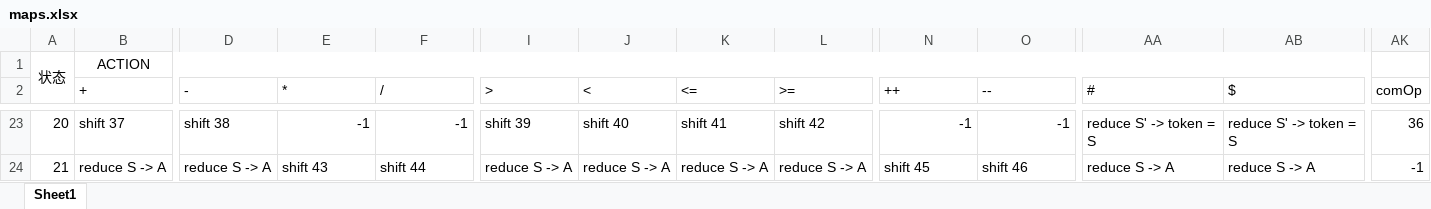
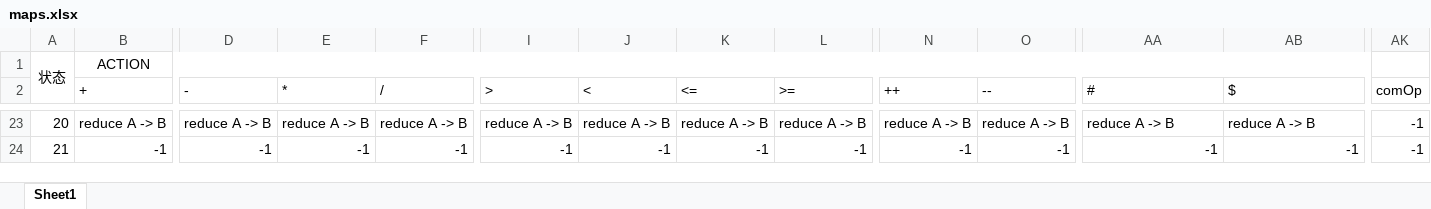
Before and after one commit to Lincyaw/CompilePriciple, an Excel workbook: 实验材料/maps.xlsx, sheet Sheet1, drawn as a sheet; only a part is shown, gaps mark what is left out; values as stored, in another font and other column widths than the file's, no borders; the diff covers the shown part only; the diff names each change by its address in the sheet, - before the commit and + after, or states it on an @@ line.

```diff
--- a/实验材料/maps.xlsx (sheet Sheet1)
+++ b/实验材料/maps.xlsx (sheet Sheet1)
-B23 (+): shift 37
+B23 (+): reduce A -> B
-D23 (-): shift 38
+D23 (-): reduce A -> B
-E23 (*): -1
+E23 (*): reduce A -> B
-F23 (/): -1
+F23 (/): reduce A -> B
-I23 (>): shift 39
+I23 (>): reduce A -> B
-J23 (<): shift 40
+J23 (<): reduce A -> B
-K23 (<=): shift 41
+K23 (<=): reduce A -> B
-L23 (>=): shift 42
+L23 (>=): reduce A -> B
-N23 (++): -1
+N23 (++): reduce A -> B
-O23 (--): -1
+O23 (--): reduce A -> B
-AA23 (#): reduce S' -> token = S
+AA23 (#): reduce A -> B
-AB23 ($): reduce S' -> token = S
+AB23 ($): reduce A -> B
-AK23 (comOp): 36
+AK23 (comOp): -1
-B24 (+): reduce S -> A
+B24 (+): -1
-D24 (-): reduce S -> A
+D24 (-): -1
-E24 (*): shift 43
+E24 (*): -1
-F24 (/): shift 44
+F24 (/): -1
-I24 (>): reduce S -> A
+I24 (>): -1
-J24 (<): reduce S -> A
+J24 (<): -1
-K24 (<=): reduce S -> A
+K24 (<=): -1
-L24 (>=): reduce S -> A
+L24 (>=): -1
-N24 (++): shift 45
+N24 (++): -1
-O24 (--): shift 46
+O24 (--): -1
-AA24 (#): reduce S -> A
+AA24 (#): -1
-AB24 ($): reduce S -> A
+AB24 ($): -1
```
Also changed, not shown: 1750 edited cells elsewhere in this sheet, 2 other files.
